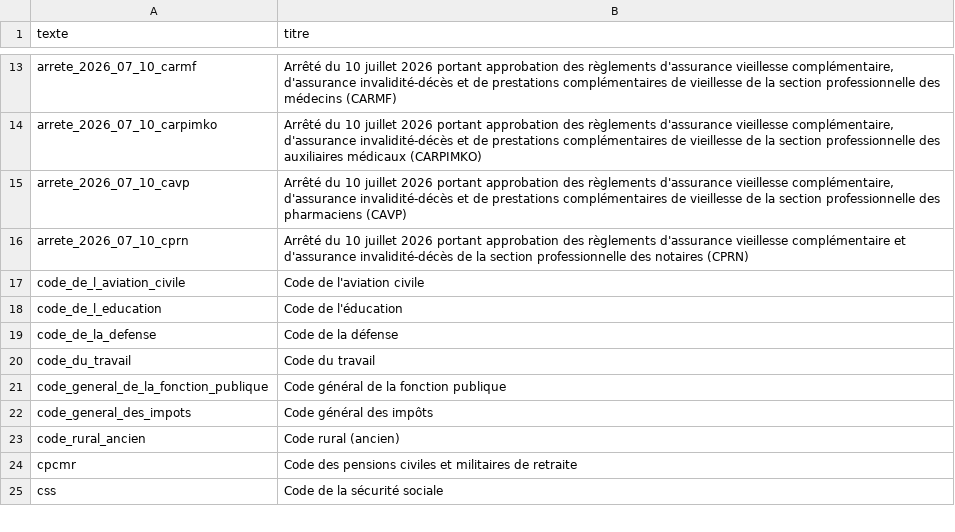
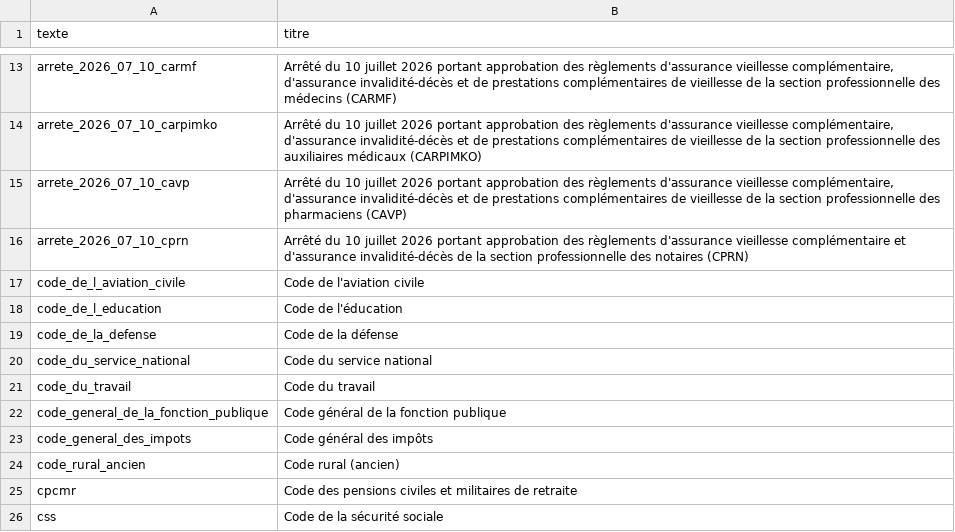
Before and after one commit to g-pliberal/retraitecomptenotionelle, a CSV file: data/reference/textes/textes.csv, drawn as a sheet; only a part is shown, gaps mark what is left out; the diff names each change by its address in the sheet, - before the commit and + after, or states it on an @@ line.

```diff
--- a/data/reference/textes/textes.csv
+++ b/data/reference/textes/textes.csv
+row 20: code_du_service_national | Code du service national
```
Also changed, not shown: data/reference/textes/redactions.csv, 5 other files.
